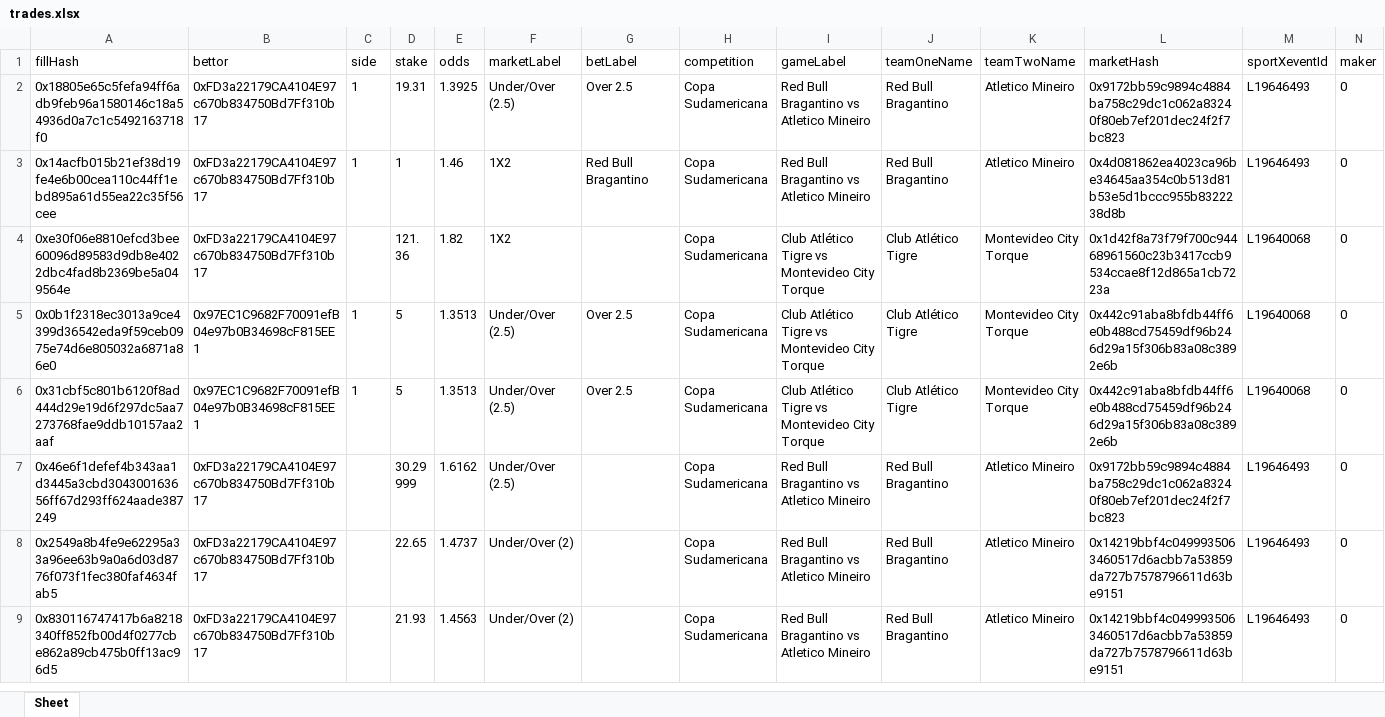
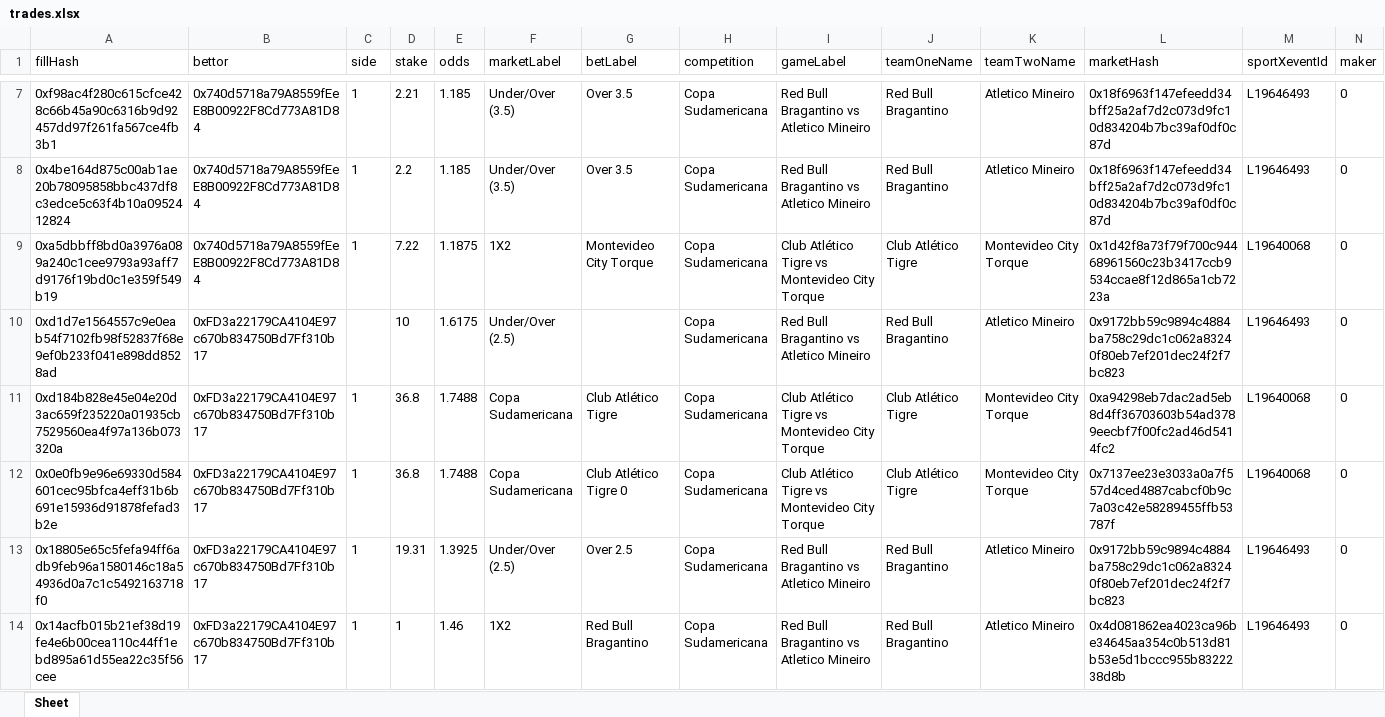
Before and after one commit to aimidas1/transactions_sxbet, an Excel workbook: data/sxbet/ligas/Copa Sudamericana/trades.xlsx, sheet Sheet, drawn as a sheet; only a part is shown, gaps mark what is left out; the shorter side is filled out with more unchanged rows; values as stored, in another font and other column widths than the file's, no borders; rows hold the shown columns only; the diff covers the shown part only; the diff names each change by its address in the sheet, - before the commit and + after, or states it on an @@ line.

Commit message:
Update soccer trades 2026-08-12 17:03:08 UTC

```diff
--- a/data/sxbet/ligas/Copa Sudamericana/trades.xlsx (sheet Sheet)
+++ b/data/sxbet/ligas/Copa Sudamericana/trades.xlsx (sheet Sheet)
+row 7: 0xf98ac4f280c615cfce428c66b45a90c6316b9d92457dd97f261fa567ce4fb3b1 | 0x740d5718a79A8559fEeE8B00922F8Cd773A81D84 | 1 | 2.21 | 1.185 | Under/Over (3.5) | Over 3.5 | Copa Sudamericana | Red Bull Bragantino vs Atletico Mineiro | Red Bull Bragantino | Atletico Mineiro | 0x18f6963f147efeedd34bff25a2af7d2c073d9fc10d834204b7bc39af0df0c87d | L19646493 | 0
+row 8: 0x4be164d875c00ab1ae20b78095858bbc437df8c3edce5c63f4b10a0952412824 | 0x740d5718a79A8559fEeE8B00922F8Cd773A81D84 | 1 | 2.2 | 1.185 | Under/Over (3.5) | Over 3.5 | Copa Sudamericana | Red Bull Bragantino vs Atletico Mineiro | Red Bull Bragantino | Atletico Mineiro | 0x18f6963f147efeedd34bff25a2af7d2c073d9fc10d834204b7bc39af0df0c87d | L19646493 | 0
+row 9: 0xa5dbbff8bd0a3976a089a240c1cee9793a93aff7d9176f19bd0c1e359f549b19 | 0x740d5718a79A8559fEeE8B00922F8Cd773A81D84 | 1 | 7.22 | 1.1875 | 1X2 | Montevideo City Torque | Copa Sudamericana | Club Atlético Tigre vs Montevideo City Torque | Club Atlético Tigre | Montevideo City Torque | 0x1d42f8a73f79f700c94468961560c23b3417ccb9534ccae8f12d865a1cb7223a | L19640068 | 0
+row 10: 0xd1d7e1564557c9e0eab54f7102fb98f52837f68e9ef0b233f041e898dd8528ad | 0xFD3a22179CA4104E97c670b834750Bd7Ff310b17 |  | 10 | 1.6175 | Under/Over (2.5) |  | Copa Sudamericana | Red Bull Bragantino vs Atletico Mineiro | Red Bull Bragantino | Atletico Mineiro | 0x9172bb59c9894c4884ba758c29dc1c062a83240f80eb7ef201dec24f2f7bc823 | L19646493 | 0
+row 11: 0xd184b828e45e04e20d3ac659f235220a01935cb7529560ea4f97a136b073320a | 0xFD3a22179CA4104E97c670b834750Bd7Ff310b17 | 1 | 36.8 | 1.7488 | Copa Sudamericana | Club Atlético Tigre | Copa Sudamericana | Club Atlético Tigre vs Montevideo City Torque | Club Atlético Tigre | Montevideo City Torque | 0xa94298eb7dac2ad5eb8d4ff36703603b54ad3789eecbf7f00fc2ad46d5414fc2 | L19640068 | 0
+row 12: 0x0e0fb9e96e69330d584601cec95bfca4eff31b6b691e15936d91878fefad3b2e | 0xFD3a22179CA4104E97c670b834750Bd7Ff310b17 | 1 | 36.8 | 1.7488 | Copa Sudamericana | Club Atlético Tigre 0 | Copa Sudamericana | Club Atlético Tigre vs Montevideo City Torque | Club Atlético Tigre | Montevideo City Torque | 0x7137ee23e3033a0a7f557d4ced4887cabcf0b9c7a03c42e58289455ffb53787f | L19640068 | 0
```
Also changed, not shown: 5 added rows elsewhere in this sheet, data/sxbet/ligas/Copa Libertadores/trades.xlsx, data/sxbet/ligas/Europa League_UEFA/trades.xlsx, 17 other files.
